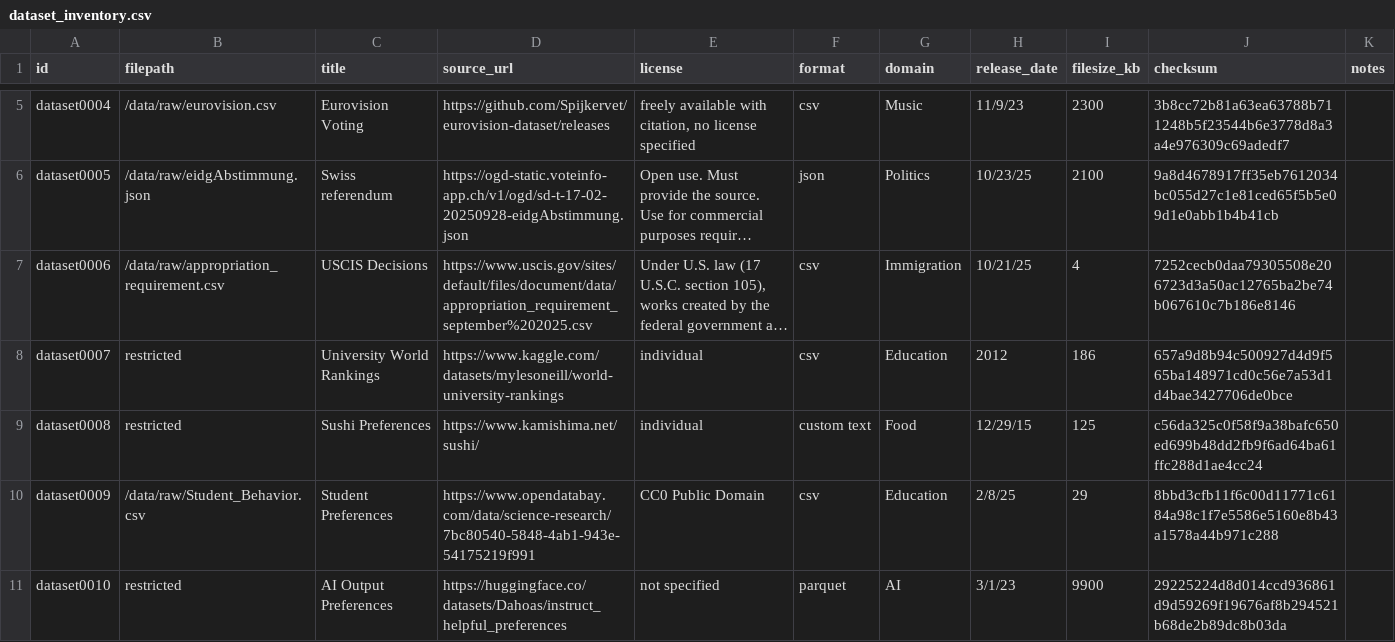
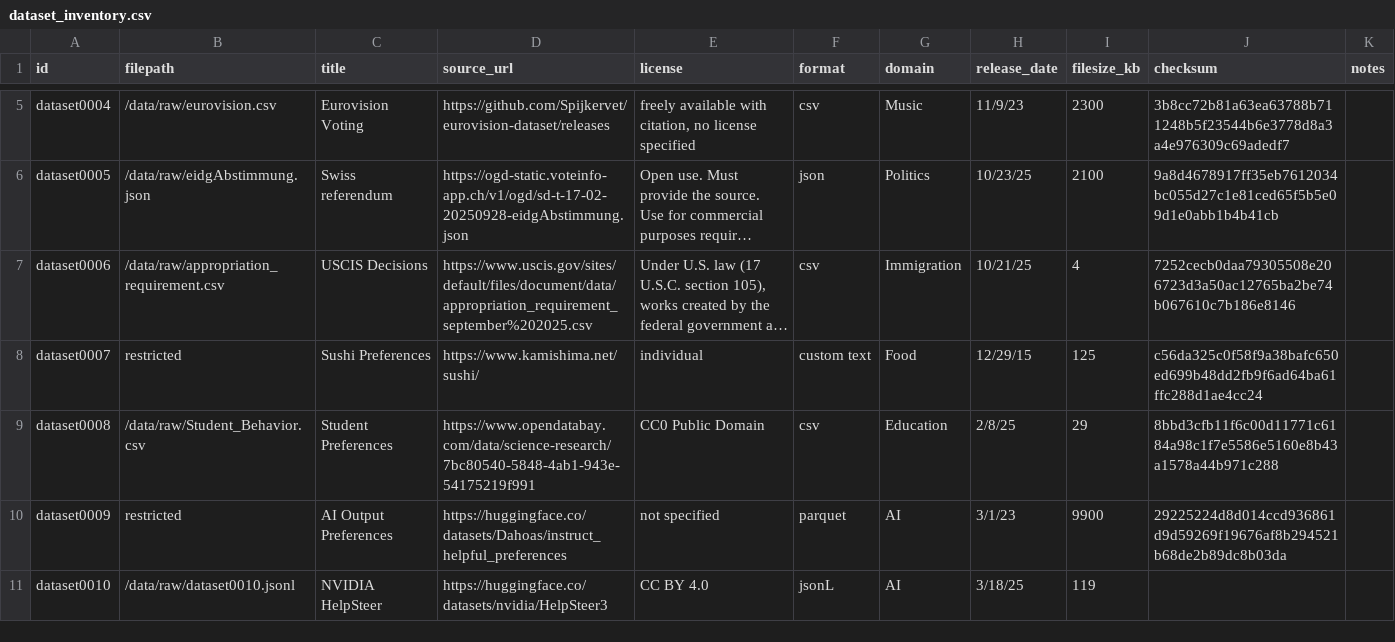
Before and after one commit to nicolasdix/decision-ontology, a CSV file: data/dataset_inventory.csv, drawn as a sheet; only a part is shown, gaps mark what is left out; long unchanged cells end in …; removed rows and columns are numbered as before the commit, all else as after; the diff names each change by its address in the sheet, - before the commit and + after, or states it on an @@ line.

```diff
--- a/data/dataset_inventory.csv
+++ b/data/dataset_inventory.csv
-row 8: dataset0007 | restricted | University World Rankings | https://www.kaggle.com/datasets/mylesoneill/world-university-rankings | individual | csv | Education | 2012 | 186 | 657a9d8b94c500927d4d9f565ba148971cd0c56e7a53d1d4bae3427706de0bce
-A8 (id): dataset0008
+A8 (id): dataset0007
-A9 (id): dataset0009
+A9 (id): dataset0008
-A10 (id): dataset0010
+A10 (id): dataset0009
+row 11: dataset0010 | /data/raw/dataset0010.jsonl | NVIDIA HelpSteer | https://huggingface.co/datasets/nvidia/HelpSteer3 | CC BY 4.0 | jsonL | AI | 3/18/25 | 119
```
Also changed, not shown: 2 other files.
